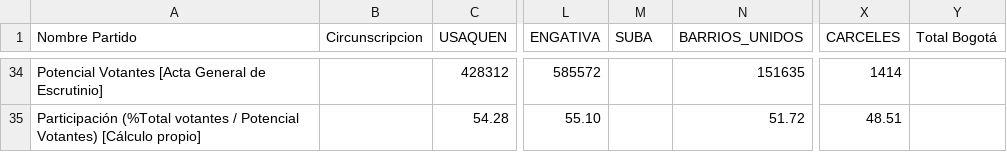
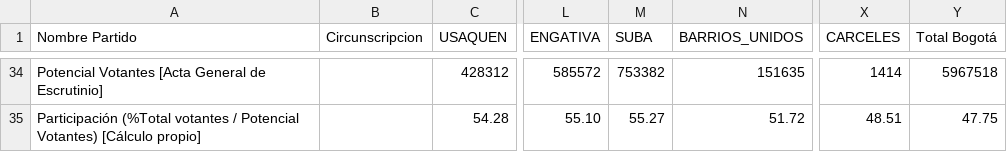
Before and after one commit to SbastianGarzon/BogotaSenado2022, a CSV file: Senado_Bogota_2022.csv, drawn as a sheet; only a part is shown, gaps mark what is left out; the diff covers the shown part only; the diff names each change by its address in the sheet, - before the commit and + after, or states it on an @@ line.

Commit message:
Update Suba

```diff
--- a/Senado_Bogota_2022.csv
+++ b/Senado_Bogota_2022.csv
-M34 (SUBA): (empty)
+M34 (SUBA): 753382
-Y34 (Total Bogotá): (empty)
+Y34 (Total Bogotá): 5967518
-M35 (SUBA): (empty)
+M35 (SUBA): 55.27
-Y35 (Total Bogotá): (empty)
+Y35 (Total Bogotá): 47.75
```
Also changed, not shown: 64 edited cells elsewhere in this file.
